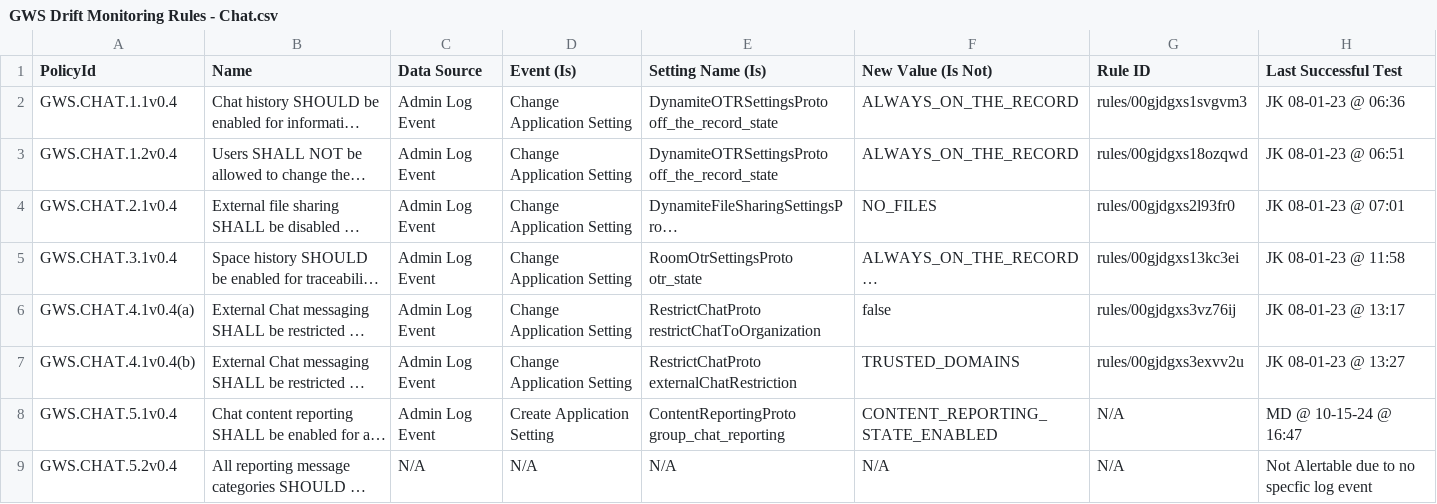
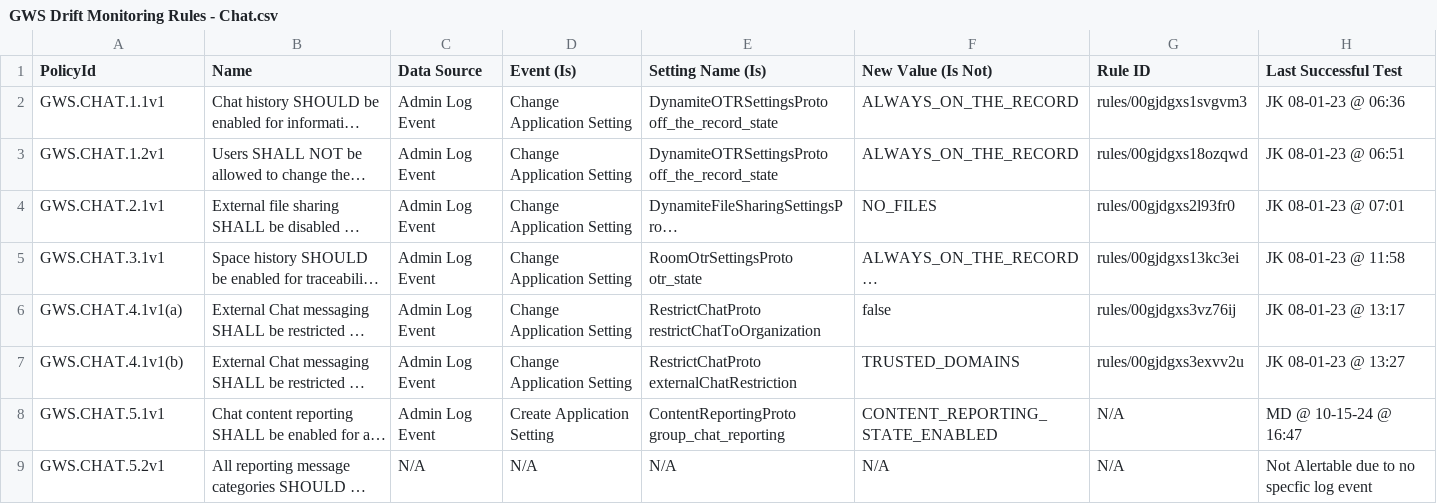
Before and after one commit to cisagov/ScubaGoggles, a CSV file: drift-rules/GWS Drift Monitoring Rules - Chat.csv, drawn as a sheet; long unchanged cells end in …; the diff names each change by its address in the sheet, - before the commit and + after, or states it on an @@ line.

```diff
--- a/drift-rules/GWS Drift Monitoring Rules - Chat.csv
+++ b/drift-rules/GWS Drift Monitoring Rules - Chat.csv
-A2 (PolicyId): GWS.CHAT.1.1v0.4
+A2 (PolicyId): GWS.CHAT.1.1v1
-A3 (PolicyId): GWS.CHAT.1.2v0.4
+A3 (PolicyId): GWS.CHAT.1.2v1
-A4 (PolicyId): GWS.CHAT.2.1v0.4
+A4 (PolicyId): GWS.CHAT.2.1v1
-A5 (PolicyId): GWS.CHAT.3.1v0.4
+A5 (PolicyId): GWS.CHAT.3.1v1
-A6 (PolicyId): GWS.CHAT.4.1v0.4(a)
+A6 (PolicyId): GWS.CHAT.4.1v1(a)
-A7 (PolicyId): GWS.CHAT.4.1v0.4(b)
+A7 (PolicyId): GWS.CHAT.4.1v1(b)
-A8 (PolicyId): GWS.CHAT.5.1v0.4
+A8 (PolicyId): GWS.CHAT.5.1v1
-A9 (PolicyId): GWS.CHAT.5.2v0.4
+A9 (PolicyId): GWS.CHAT.5.2v1
```
Also changed, not shown: drift-rules/GWS Drift Monitoring Rules - Calendar.csv, drift-rules/GWS Drift Monitoring Rules - Classroom.csv, 6 other files.
